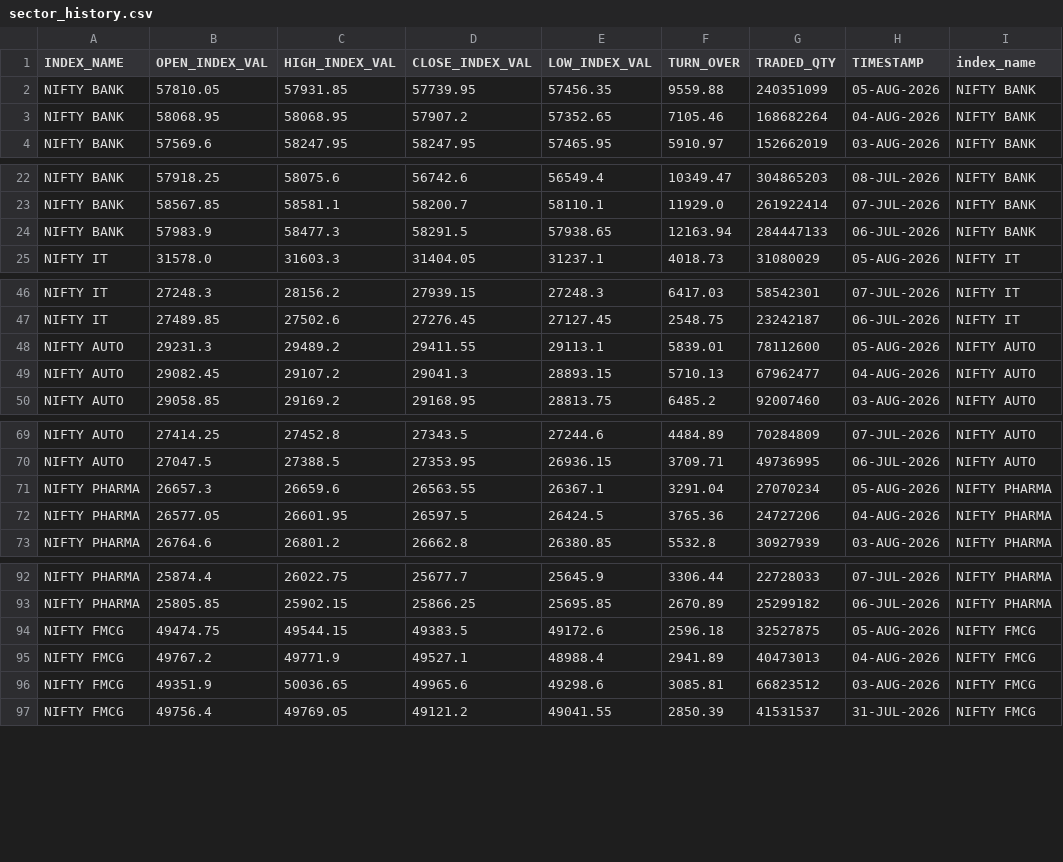
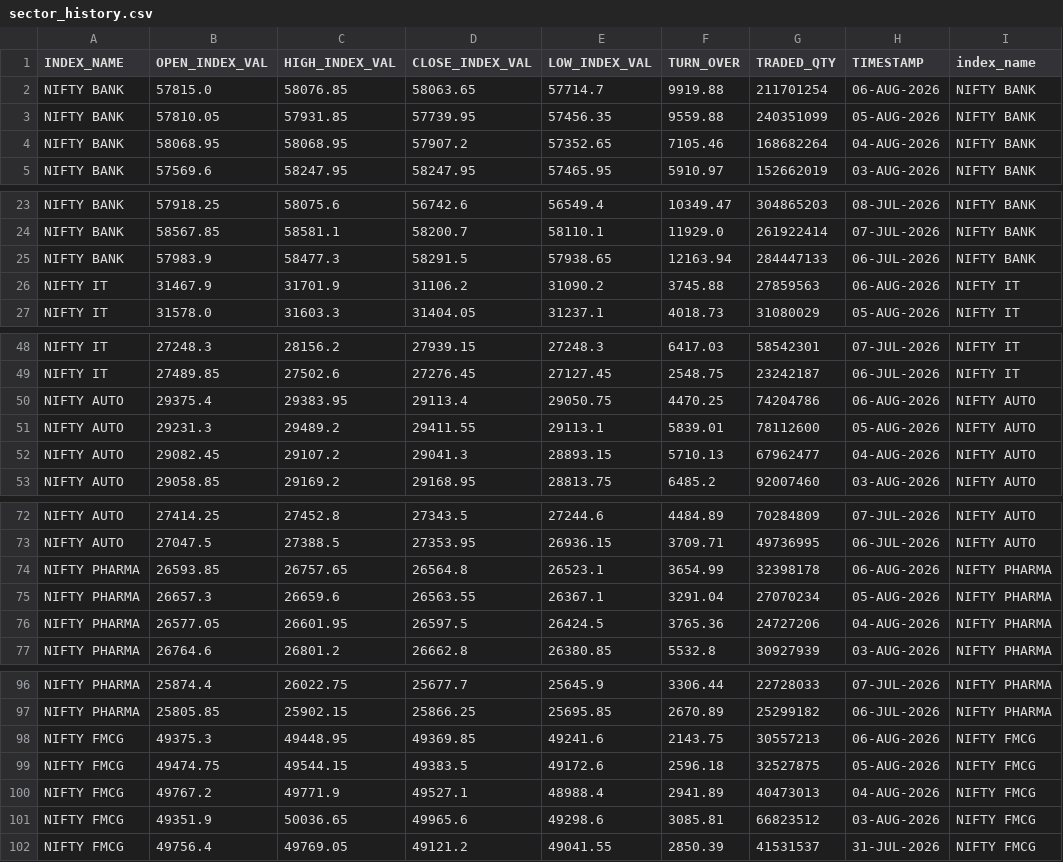
Before and after one commit to Aruj-Singh/nse-dashboard, a CSV file: data/sector_history.csv, drawn as a sheet; only a part is shown, gaps mark what is left out; the diff covers the shown part only; the diff names each change by its address in the sheet, - before the commit and + after, or states it on an @@ line.

```diff
--- a/data/sector_history.csv
+++ b/data/sector_history.csv
+row 2: NIFTY BANK | 57815.0 | 58076.85 | 58063.65 | 57714.7 | 9919.88 | 211701254 | 06-AUG-2026 | NIFTY BANK
+row 26: NIFTY IT | 31467.9 | 31701.9 | 31106.2 | 31090.2 | 3745.88 | 27859563 | 06-AUG-2026 | NIFTY IT
+row 50: NIFTY AUTO | 29375.4 | 29383.95 | 29113.4 | 29050.75 | 4470.25 | 74204786 | 06-AUG-2026 | NIFTY AUTO
+row 74: NIFTY PHARMA | 26593.85 | 26757.65 | 26564.8 | 26523.1 | 3654.99 | 32398178 | 06-AUG-2026 | NIFTY PHARMA
+row 98: NIFTY FMCG | 49375.3 | 49448.95 | 49369.85 | 49241.6 | 2143.75 | 30557213 | 06-AUG-2026 | NIFTY FMCG
```
Also changed, not shown: 10 added rows elsewhere in this file, data/block_deals.csv, data/bulk_deals.csv, 13 other files.
